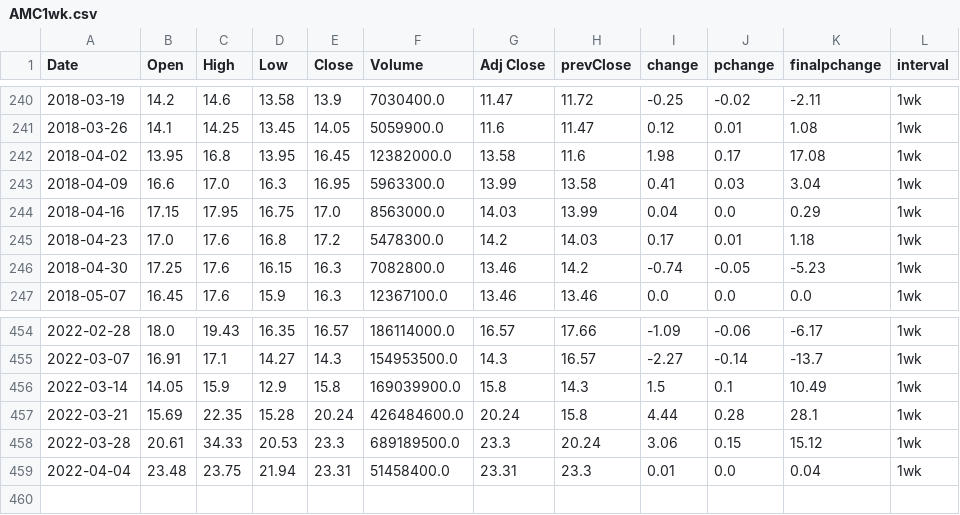
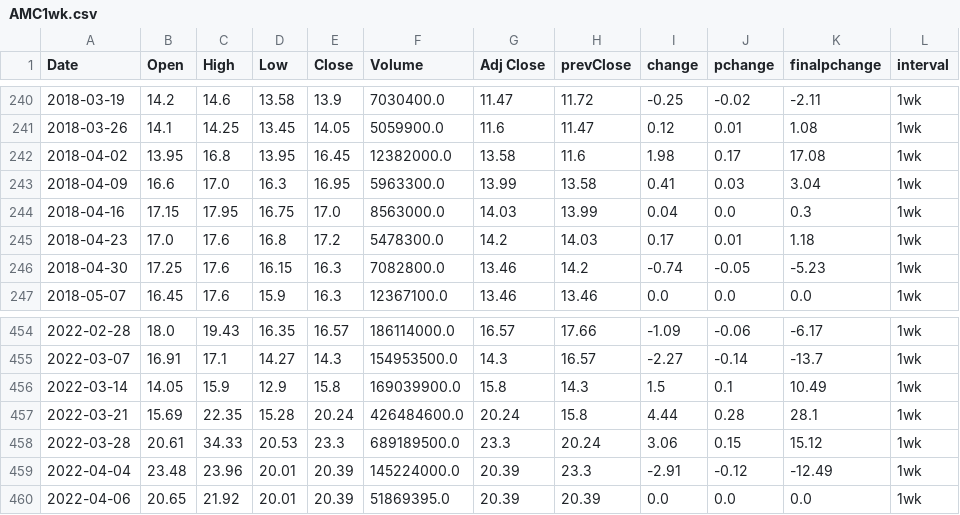
Before and after one commit to darkanorep/FOMO, a CSV file: website/data/AMC1wk.csv, drawn as a sheet; only a part is shown, gaps mark what is left out.

```diff
--- a/website/data/AMC1wk.csv
+++ b/website/data/AMC1wk.csv
@@ -243,3 +243,3 @@ Date,Open,High,Low,Close,Volume,Adj Close,prevClose,change,pchange,finalpchange,
 2018-04-09,16.6,17.0,16.3,16.95,5963300.0,13.99,13.58,0.41,0.03,3.04,1wk
-2018-04-16,17.15,17.95,16.75,17.0,8563000.0,14.03,13.99,0.04,0.0,0.29,1wk
+2018-04-16,17.15,17.95,16.75,17.0,8563000.0,14.03,13.99,0.04,0.0,0.3,1wk
 2018-04-23,17.0,17.6,16.8,17.2,5478300.0,14.2,14.03,0.17,0.01,1.18,1wk
@@ -458,2 +458,3 @@ Date,Open,High,Low,Close,Volume,Adj Close,prevClose,change,pchange,finalpchange,
 2022-03-28,20.61,34.33,20.53,23.3,689189500.0,23.3,20.24,3.06,0.15,15.12,1wk
-2022-04-04,23.48,23.75,21.94,23.31,51458400.0,23.31,23.3,0.01,0.0,0.04,1wk
+2022-04-04,23.48,23.96,20.01,20.39,145224000.0,20.39,23.3,-2.91,-0.12,-12.49,1wk
+2022-04-06,20.65,21.92,20.01,20.39,51869395.0,20.39,20.39,0.0,0.0,0.0,1wk
```
Also changed, not shown: website/data/AMC.csv, website/data/AMC1hr.csv, 46 other files.
